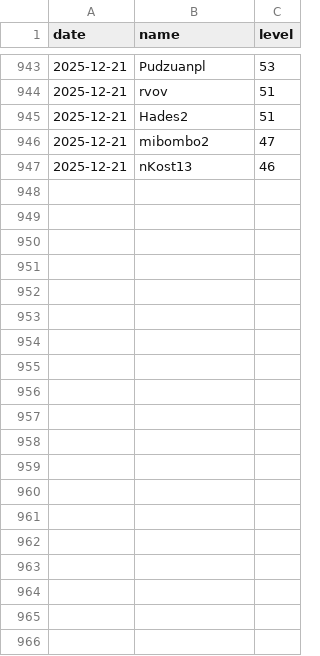
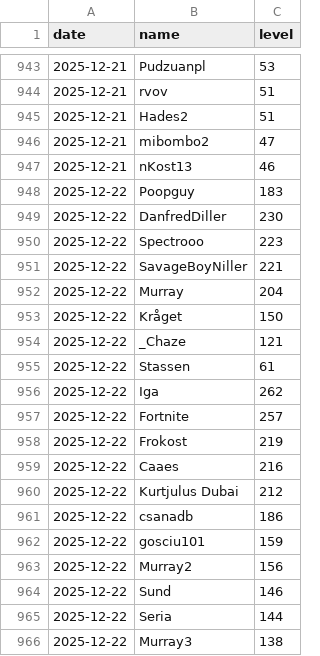
Before and after one commit to SimonSehested/sf-guild-tracker, a CSV file: data/guild_levels.csv, drawn as a sheet; only a part is shown, gaps mark what is left out; the diff covers the shown part only; the diff names each change by its address in the sheet, - before the commit and + after, or states it on an @@ line.

```diff
--- a/data/guild_levels.csv
+++ b/data/guild_levels.csv
+row 948: 2025-12-22 | Poopguy | 183
+row 949: 2025-12-22 | DanfredDiller | 230
+row 950: 2025-12-22 | Spectrooo | 223
+row 951: 2025-12-22 | SavageBoyNiller | 221
+row 952: 2025-12-22 | Murray | 204
+row 953: 2025-12-22 | Kråget | 150
+row 954: 2025-12-22 | _Chaze | 121
+row 955: 2025-12-22 | Stassen | 61
+row 956: 2025-12-22 | Iga | 262
+row 957: 2025-12-22 | Fortnite | 257
+row 958: 2025-12-22 | Frokost | 219
+row 959: 2025-12-22 | Caaes | 216
+row 960: 2025-12-22 | Kurtjulus Dubai | 212
+row 961: 2025-12-22 | csanadb | 186
+row 962: 2025-12-22 | gosciu101 | 159
+row 963: 2025-12-22 | Murray2 | 156
+row 964: 2025-12-22 | Sund | 146
+row 965: 2025-12-22 | Seria | 144
+row 966: 2025-12-22 | Murray3 | 138
```
Also changed, not shown: 31 added rows elsewhere in this file.
